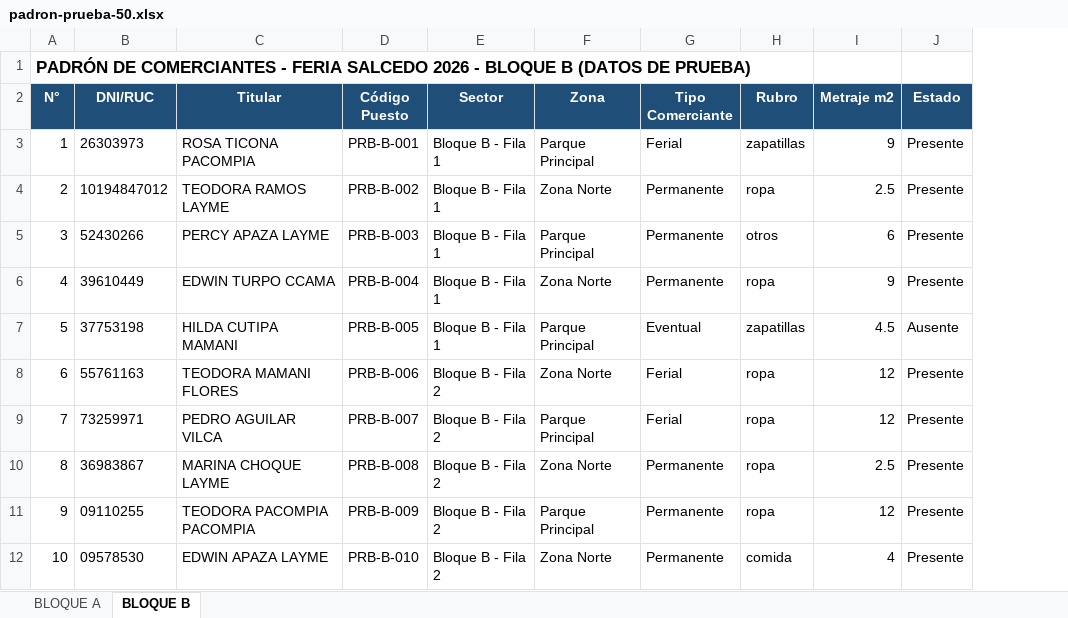
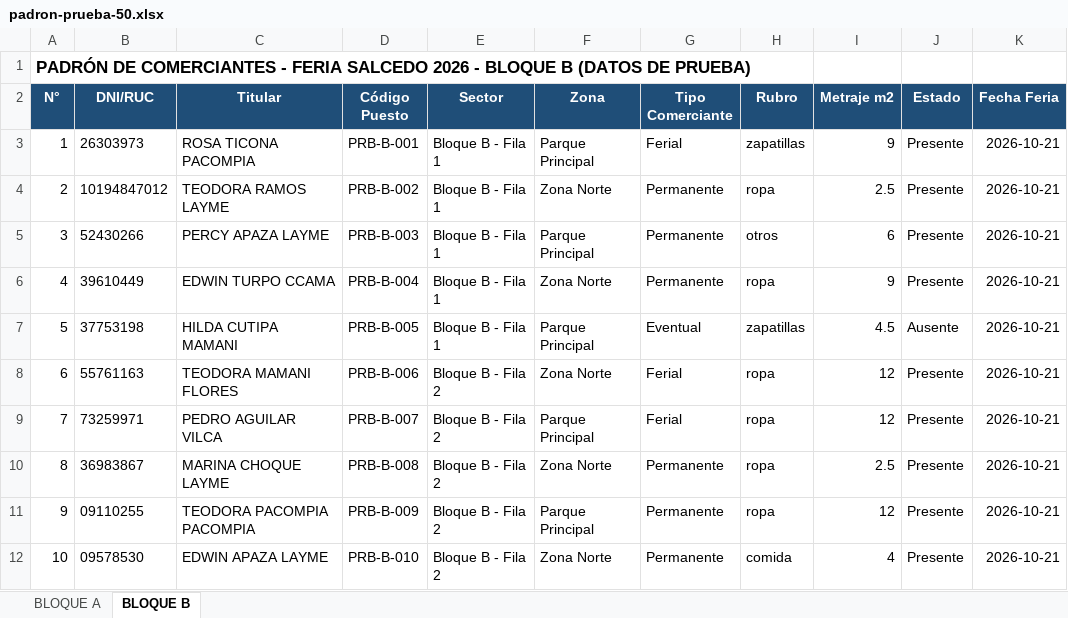
Before and after one commit to Lucioarizaca7/PROYECTO_SALCEDO_FINAL, an Excel workbook: datos-prueba/padron-prueba-50.xlsx, sheet BLOQUE B, drawn as a sheet; only a part is shown; values as stored, in another font and other column widths than the file's, no borders; the diff names each change by its address in the sheet, - before the commit and + after, or states it on an @@ line.

```diff
--- a/datos-prueba/padron-prueba-50.xlsx (sheet BLOQUE B)
+++ b/datos-prueba/padron-prueba-50.xlsx (sheet BLOQUE B)
+column K (Fecha Feria), rows 3-12: all 2026-10-21
```
Also changed, not shown: sheet BLOQUE A, datos-prueba/padron-prueba-errores.xlsx, 7 other files.
